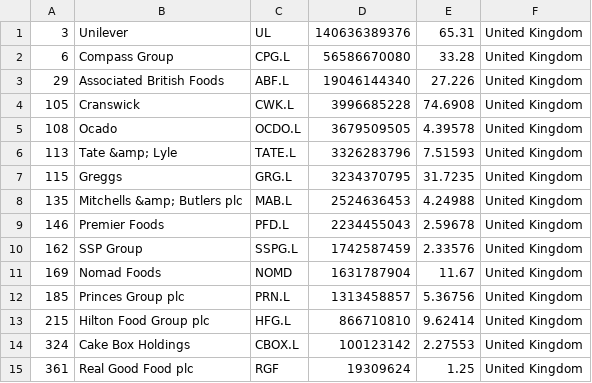
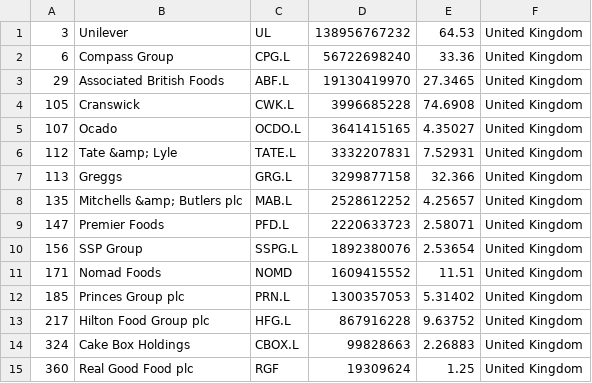
Before and after one commit to andaribu/merida-june-6-2024, a CSV file: companies_united_kingdom.csv, drawn as a sheet.

```diff
--- a/companies_united_kingdom.csv
+++ b/companies_united_kingdom.csv
@@ -1,15 +1,15 @@
-"3","Unilever","UL","140636389376","65.31","United Kingdom"
-"6","Compass Group","CPG.L","56586670080","33.28","United Kingdom"
-"29","Associated British Foods","ABF.L","19046144340","27.226","United Kingdom"
+"3","Unilever","UL","138956767232","64.53","United Kingdom"
+"6","Compass Group","CPG.L","56722698240","33.36","United Kingdom"
+"29","Associated British Foods","ABF.L","19130419970","27.3465","United Kingdom"
 "105","Cranswick","CWK.L","3996685228","74.6908","United Kingdom"
-"108","Ocado","OCDO.L","3679509505","4.39578","United Kingdom"
-"113","Tate &amp; Lyle","TATE.L","3326283796","7.51593","United Kingdom"
-"115","Greggs","GRG.L","3234370795","31.7235","United Kingdom"
-"135","Mitchells &amp; Butlers plc","MAB.L","2524636453","4.24988","United Kingdom"
-"146","Premier Foods","PFD.L","2234455043","2.59678","United Kingdom"
-"162","SSP Group","SSPG.L","1742587459","2.33576","United Kingdom"
-"169","Nomad Foods","NOMD","1631787904","11.67","United Kingdom"
-"185","Princes Group plc","PRN.L","1313458857","5.36756","United Kingdom"
-"215","Hilton Food Group plc","HFG.L","866710810","9.62414","United Kingdom"
-"324","Cake Box Holdings","CBOX.L","100123142","2.27553","United Kingdom"
-"361","Real Good Food plc","RGF","19309624","1.25","United Kingdom"
+"107","Ocado","OCDO.L","3641415165","4.35027","United Kingdom"
+"112","Tate &amp; Lyle","TATE.L","3332207831","7.52931","United Kingdom"
+"113","Greggs","GRG.L","3299877158","32.366","United Kingdom"
+"135","Mitchells &amp; Butlers plc","MAB.L","2528612252","4.25657","United Kingdom"
+"147","Premier Foods","PFD.L","2220633723","2.58071","United Kingdom"
+"156","SSP Group","SSPG.L","1892380076","2.53654","United Kingdom"
+"171","Nomad Foods","NOMD","1609415552","11.51","United Kingdom"
+"185","Princes Group plc","PRN.L","1300357053","5.31402","United Kingdom"
+"217","Hilton Food Group plc","HFG.L","867916228","9.63752","United Kingdom"
+"324","Cake Box Holdings","CBOX.L","99828663","2.26883","United Kingdom"
+"360","Real Good Food plc","RGF","19309624","1.25","United Kingdom"
```
Also changed, not shown: companies_france.csv, companies_germany.csv, 1 other file.
